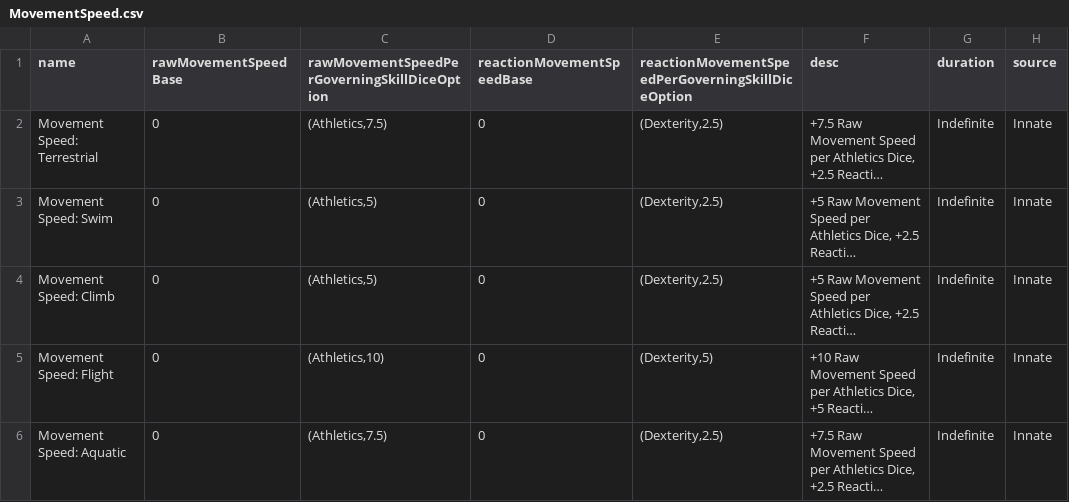
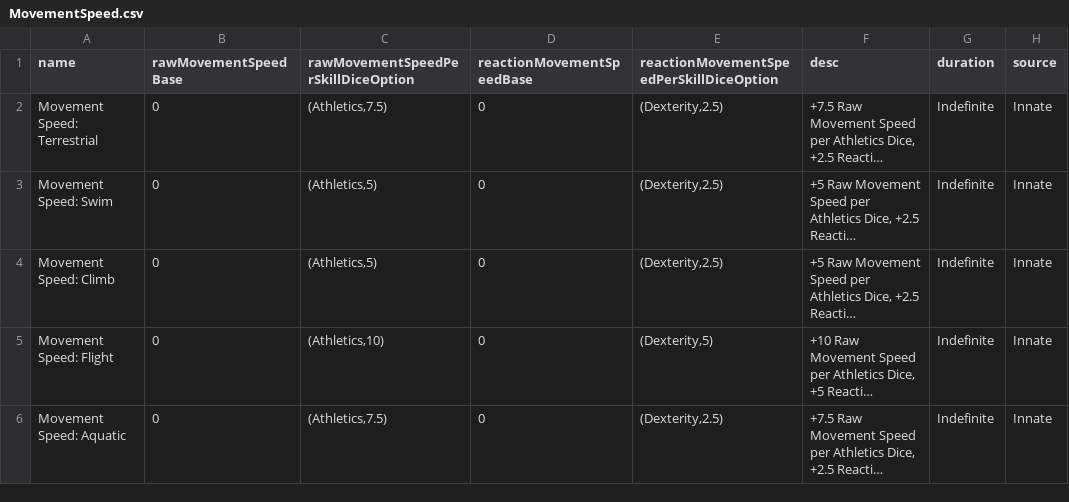
Before and after one commit to JackDanna/Fallen, a CSV file: Data/Effect/MovementSpeed.csv, drawn as a sheet; long unchanged cells end in …; the diff names each change by its address in the sheet, - before the commit and + after, or states it on an @@ line.

Commit message:
Fixing headers

```diff
--- a/Data/Effect/MovementSpeed.csv
+++ b/Data/Effect/MovementSpeed.csv
-C1: rawMovementSpeedPerGoverningSkillDiceOption
+C1: rawMovementSpeedPerSkillDiceOption
-E1: reactionMovementSpeedPerGoverningSkillDiceOption
+E1: reactionMovementSpeedPerSkillDiceOption
```
